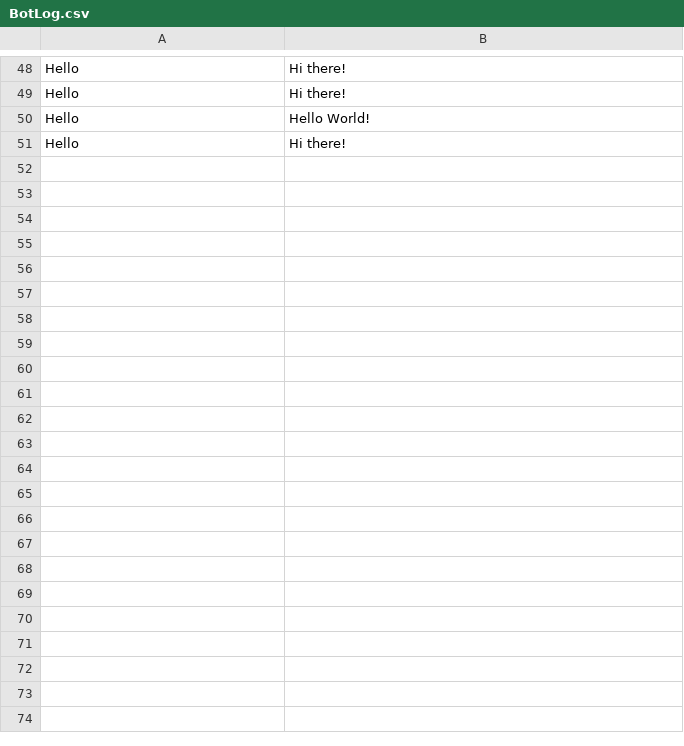
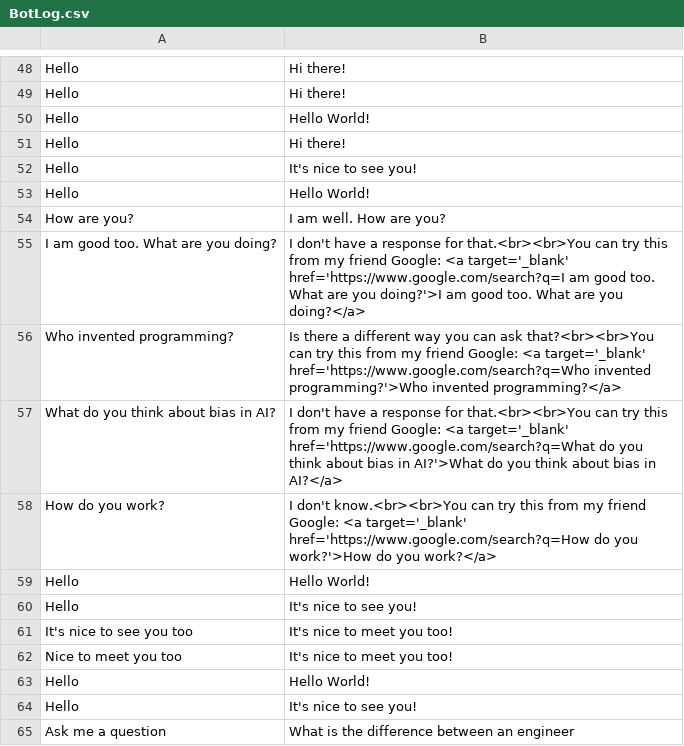
Before and after one commit to inari-x/chatbot, a CSV file: BotLog.csv, drawn as a sheet; only a part is shown, gaps mark what is left out.

```diff
--- a/BotLog.csv
+++ b/BotLog.csv
@@ -51 +51,15 @@ Hello,Hello World!
 Hello,Hi there!
+Hello,It's nice to see you!
+Hello,Hello World!
+How are you?,I am well. How are you?
+I am good too. What are you doing?,I don't have a response for that.<br><br>You can try this from my friend Google: <a target='_blank' href='https://www.google.com/search?q=I am good too. What are you doing?'>I am good too. What are you doing?</a>
+Who invented programming?,Is there a different way you can ask that?<br><br>You can try this from my friend Google: <a target='_blank' href='https://www.google.com/search?q=Who invented programming?'>Who invented programming?</a>
+What do you think about bias in AI?,I don't have a response for that.<br><br>You can try this from my friend Google: <a target='_blank' href='https://www.google.com/search?q=What do you think about bias in AI?'>What do you think about bias in AI?</a>
+How do you work?,I don't know.<br><br>You can try this from my friend Google: <a target='_blank' href='https://www.google.com/search?q=How do you work?'>How do you work?</a>
+Hello,Hello World!
+Hello,It's nice to see you!
+It's nice to see you too,It's nice to meet you too!
+Nice to meet you too,It's nice to meet you too!
+Hello,Hello World!
+Hello,It's nice to see you!
+Ask me a question,What is the difference between an engineer
```
Also changed, not shown: data/chatbot.csv, 1 other file.
